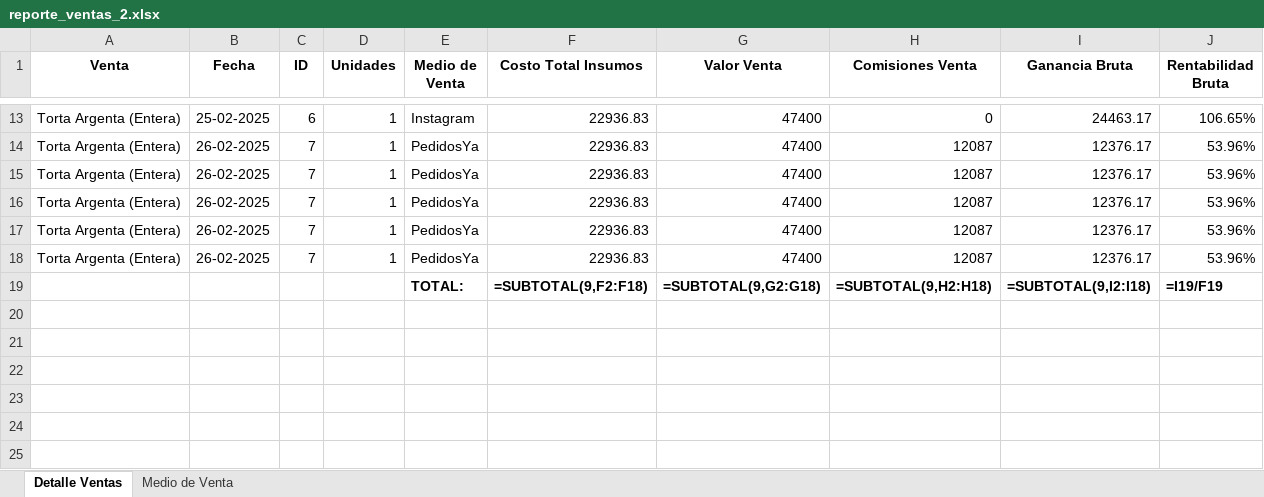
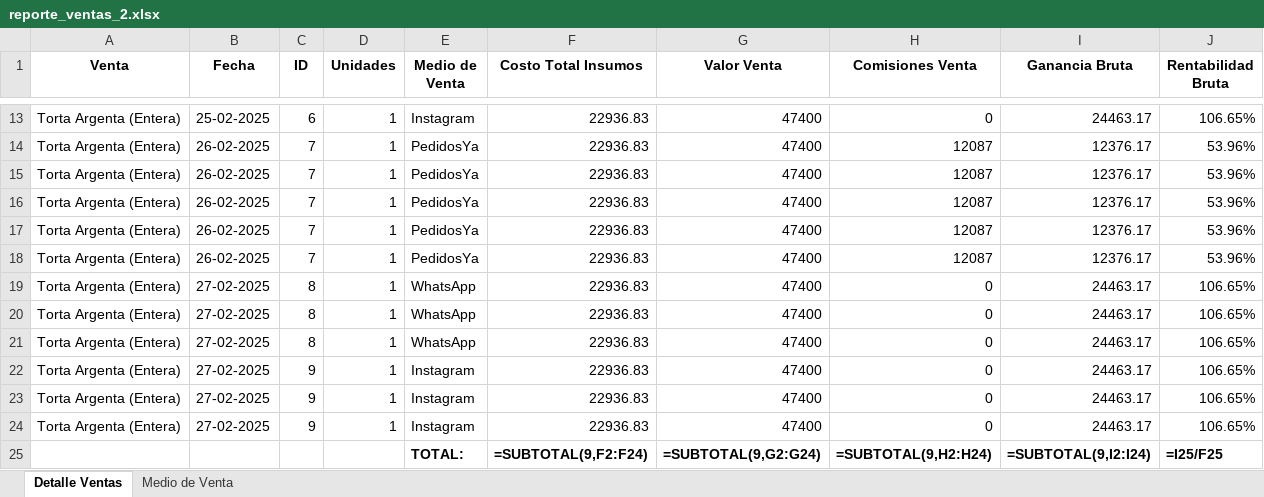
Before and after one commit to gbondar/AngelinaSoftware, an Excel workbook: reporte_ventas_2.xlsx, sheet Detalle Ventas, drawn as a sheet; only a part is shown, gaps mark what is left out; values as stored, in another font and other column widths than the file's, no borders; formulas without a stored value are shown as written; addresses are those after the commit; the diff names each change by its address in the sheet, - before the commit and + after, or states it on an @@ line.

Commit message:
Agrego funcionalidad de reporte de clientes

```diff
--- a/reporte_ventas_2.xlsx (sheet Detalle Ventas)
+++ b/reporte_ventas_2.xlsx (sheet Detalle Ventas)
+row 19: Torta Argenta (Entera) | 27-02-2025 | 8 | 1 | WhatsApp | 22936.83 | 47400 | 0 | 24463.17 | 106.65%
+row 20: Torta Argenta (Entera) | 27-02-2025 | 8 | 1 | WhatsApp | 22936.83 | 47400 | 0 | 24463.17 | 106.65%
+row 21: Torta Argenta (Entera) | 27-02-2025 | 8 | 1 | WhatsApp | 22936.83 | 47400 | 0 | 24463.17 | 106.65%
+row 22: Torta Argenta (Entera) | 27-02-2025 | 9 | 1 | Instagram | 22936.83 | 47400 | 0 | 24463.17 | 106.65%
+row 23: Torta Argenta (Entera) | 27-02-2025 | 9 | 1 | Instagram | 22936.83 | 47400 | 0 | 24463.17 | 106.65%
+row 24: Torta Argenta (Entera) | 27-02-2025 | 9 | 1 | Instagram | 22936.83 | 47400 | 0 | 24463.17 | 106.65%
-F25 (Costo Total Insumos): =SUBTOTAL(9,F2:F18)
+F25 (Costo Total Insumos): =SUBTOTAL(9,F2:F24)
-G25 (Valor Venta): =SUBTOTAL(9,G2:G18)
+G25 (Valor Venta): =SUBTOTAL(9,G2:G24)
-H25 (Comisiones Venta): =SUBTOTAL(9,H2:H18)
+H25 (Comisiones Venta): =SUBTOTAL(9,H2:H24)
-I25 (Ganancia Bruta): =SUBTOTAL(9,I2:I18)
+I25 (Ganancia Bruta): =SUBTOTAL(9,I2:I24)
-J25 (Rentabilidad Bruta): =I19/F19
+J25 (Rentabilidad Bruta): =I25/F25
```
Also changed, not shown: sheet Medio de Venta, 3 other files.
